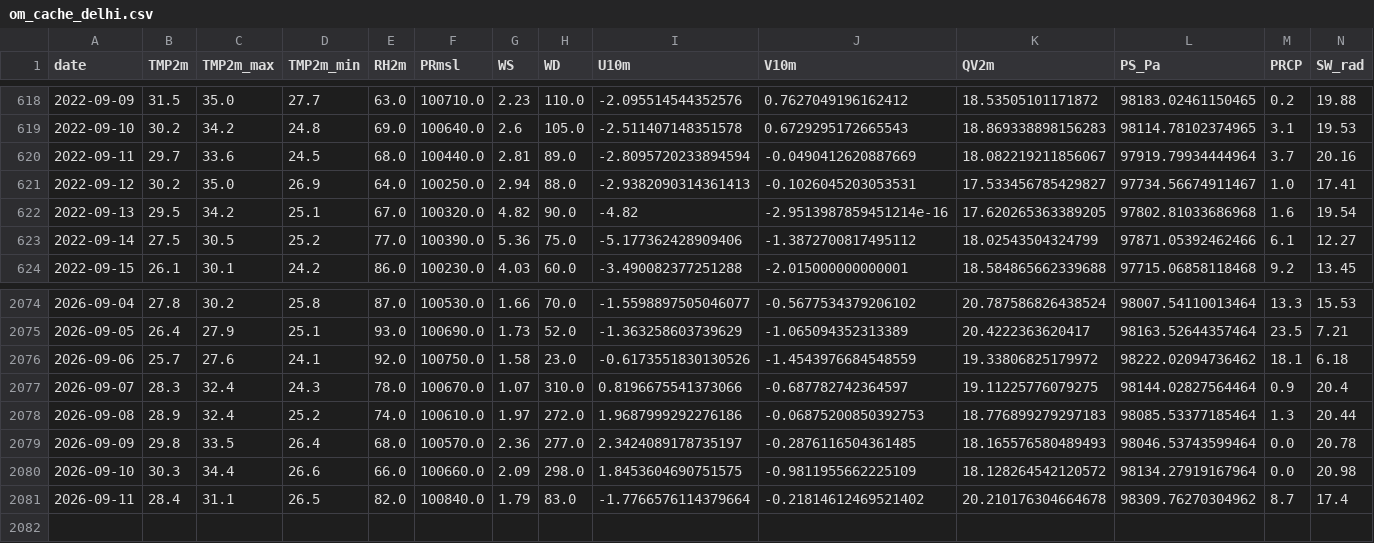
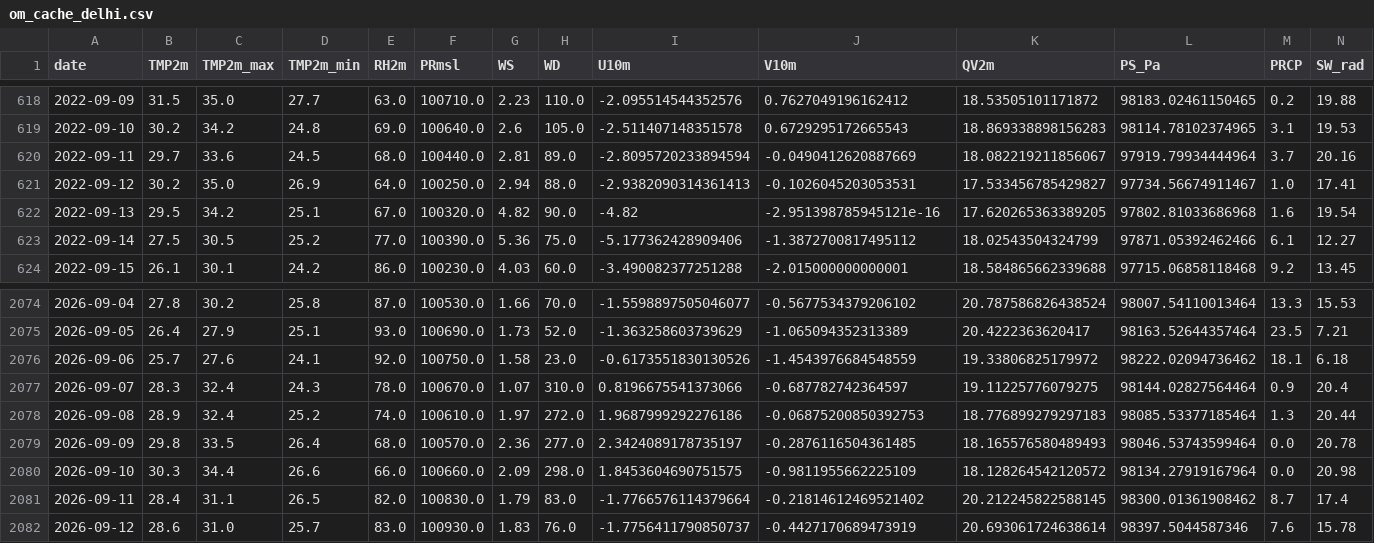
Before and after one commit to souravk03/openmeteo-live-forecast-v2, a CSV file: data/om/Delhi/om_cache_delhi.csv, drawn as a sheet; only a part is shown, gaps mark what is left out.

Commit message:
[Delhi] om_cache_delhi.csv 2026-09-12

```diff
--- a/data/om/Delhi/om_cache_delhi.csv
+++ b/data/om/Delhi/om_cache_delhi.csv
@@ -621,3 +621,3 @@ date,TMP2m,TMP2m_max,TMP2m_min,RH2m,PRmsl,WS,WD,U10m,V10m,QV2m,PS_Pa,PRCP,SW_rad
 2022-09-12,30.2,35.0,26.9,64.0,100250.0,2.94,88.0,-2.9382090314361413,-0.1026045203053531,17.533456785429827,97734.56674911467,1.0,17.41
-2022-09-13,29.5,34.2,25.1,67.0,100320.0,4.82,90.0,-4.82,-2.9513987859451214e-16,17.620265363389205,97802.81033686968,1.6,19.54
+2022-09-13,29.5,34.2,25.1,67.0,100320.0,4.82,90.0,-4.82,-2.951398785945121e-16,17.620265363389205,97802.81033686968,1.6,19.54
 2022-09-14,27.5,30.5,25.2,77.0,100390.0,5.36,75.0,-5.177362428909406,-1.3872700817495112,18.02543504324799,97871.05392462466,6.1,12.27
@@ -2080,2 +2080,3 @@ date,TMP2m,TMP2m_max,TMP2m_min,RH2m,PRmsl,WS,WD,U10m,V10m,QV2m,PS_Pa,PRCP,SW_rad
 2026-09-10,30.3,34.4,26.6,66.0,100660.0,2.09,298.0,1.8453604690751575,-0.9811955662225109,18.128264542120572,98134.27919167964,0.0,20.98
-2026-09-11,28.4,31.1,26.5,82.0,100840.0,1.79,83.0,-1.7766576114379664,-0.21814612469521402,20.210176304664678,98309.76270304962,8.7,17.4
+2026-09-11,28.4,31.1,26.5,82.0,100830.0,1.79,83.0,-1.7766576114379664,-0.21814612469521402,20.212245822588145,98300.01361908462,8.7,17.4
+2026-09-12,28.6,31.0,25.7,83.0,100930.0,1.83,76.0,-1.7756411790850737,-0.4427170689473919,20.693061724638614,98397.5044587346,7.6,15.78
```
